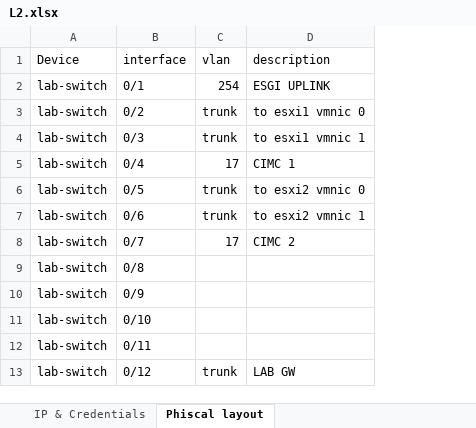
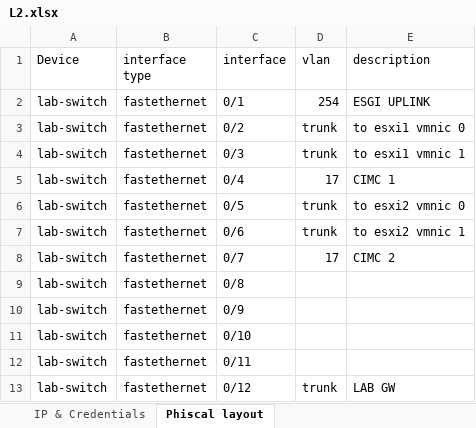
Before and after one commit to oxa/AutoConf, an Excel workbook: input/L2.xlsx, sheet Phiscal layout, drawn as a sheet; values as stored, in another font and other column widths than the file's, no borders; charts and pictures not drawn; the diff names each change by its address in the sheet, - before the commit and + after, or states it on an @@ line.

```diff
--- a/input/L2.xlsx (sheet Phiscal layout)
+++ b/input/L2.xlsx (sheet Phiscal layout)
+column B (interface type), rows 2-13: all fastethernet
```
Also changed, not shown: 2 other files.
